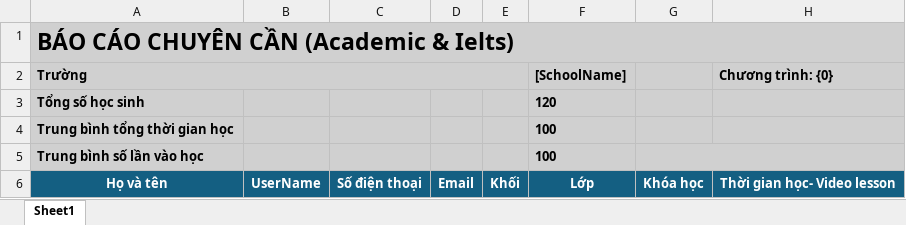
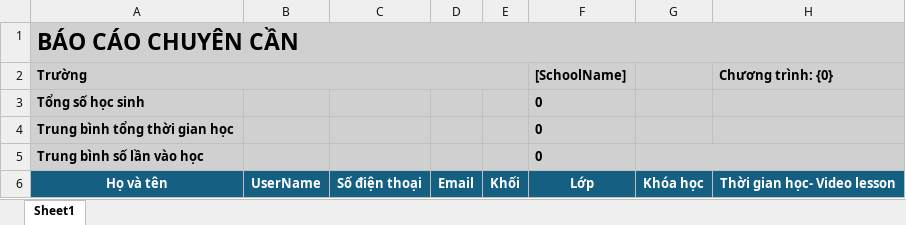
Before and after one commit to hqhai/csharp-with-agent, an Excel workbook: Services/Fsel.System/Fsel.System.Api/Resources/ManagerReports/BaoCaoChuyenCan.xlsx, sheet Sheet1, drawn as a sheet; only a part is shown; values as stored, in another font and other column widths than the file's, no borders; the diff names each change by its address in the sheet, - before the commit and + after, or states it on an @@ line.

Commit message:
feature/fsel-5567: Update Export File

```diff
--- a/Services/Fsel.System/Fsel.System.Api/Resources/ManagerReports/BaoCaoChuyenCan.xlsx (sheet Sheet1)
+++ b/Services/Fsel.System/Fsel.System.Api/Resources/ManagerReports/BaoCaoChuyenCan.xlsx (sheet Sheet1)
-A1 (Trường): BÁO CÁO CHUYÊN CẦN (Academic & Ielts)
+A1 (Trường): BÁO CÁO CHUYÊN CẦN
-F3 ([SchoolName]): 120
+F3 ([SchoolName]): 0
-F4:F5 ([SchoolName]): 100
+F4:F5 ([SchoolName]): 0
```
Also changed, not shown: 4 other files.
